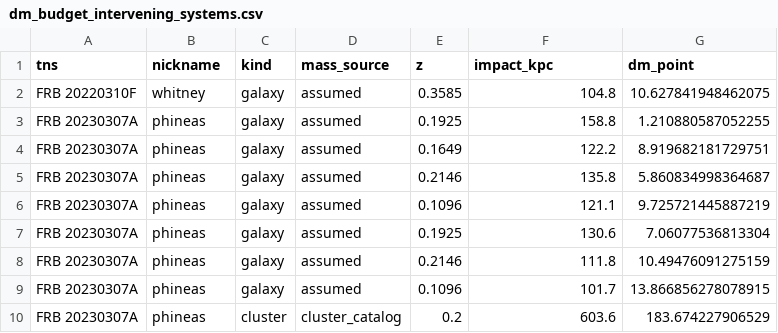
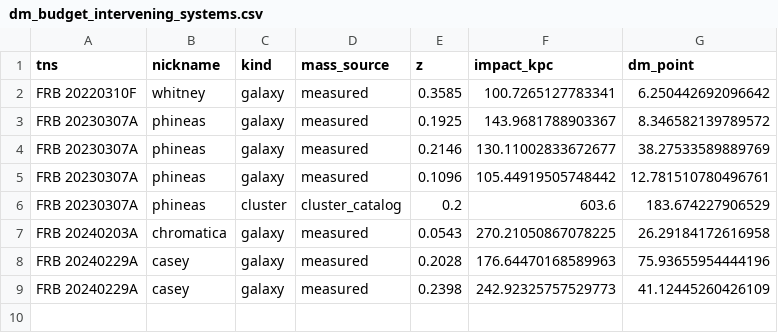
Before and after one commit to jakobtfaber/Faber2026, a CSV file: scripts/dm_budget_intervening_systems.csv, drawn as a sheet.

Commit message:
census remediation: empirical masses govern the intervening budget (owner adjudications 2026-07-15)
Implements the owner-approved remediation package (A-D) on the manuscript
side, stacked on FLITS #184:

- budget_table.tex / foreground_table.tex regenerated: DM_int nonzero on
  four sightlines (20230307A 243, 20240229A 117, 20240203A 26,
  20220310F 6); footnote m retired; foreground table deduplicated
  (23 physical systems, dual-listed IDs, confirmed b uniformly recomputed).
- scripts/dm_budget_uncertainty.py + per-system CSV: remediated DM_int and
  measured-mass prior families; posteriors re-run (seed 20260707) -- all
  physical; FRB 20220310F remains the marginal-zero sightline (-5, P=0.52);
  largest median now FRB 20230913A (177). Figures regenerated.
- observations.tex: census counts restated in physical systems (35 catalog
  candidates -> 28 physical; 10 confirmed = 9 halos + cluster; 5 refuted;
  six WISE-only mass-indeterminate candidates); dedupe + uniform-geometry
  methodology stated; whitney-1473 WISE-blend correction documented
  (optical Zibetti-09 g-z mass adopted; ref added to refs.bib).
- budget.tex: budget and census now share the same per-candidate empirical
  masses; seven of nine physical confirmed halos contribute; the
  mass-prescription-tension caveat from PR #81 is retired (resolved).
- results/abstract/conclusions/appendix: intervening column dominated by
  the cluster sightline with a secondary 117 pc/cm3 contribution toward
  FRB 20240229A; host medians span -5..180; per-galaxy columns 6-76.
- CONTEXT.md: remediation recorded in the census trust-state block.

Verification: latexmk clean (32 pp, 0 undefined); F3 audit clean;
render_budget_table --check OK; manuscript tests 13 pass.

```diff
--- a/scripts/dm_budget_intervening_systems.csv
+++ b/scripts/dm_budget_intervening_systems.csv
@@ -1,10 +1,9 @@
 tns,nickname,kind,mass_source,z,impact_kpc,dm_point
-FRB 20220310F,whitney,galaxy,assumed,0.3585,104.8,10.627841948462075
-FRB 20230307A,phineas,galaxy,assumed,0.1925,158.8,1.210880587052255
-FRB 20230307A,phineas,galaxy,assumed,0.1649,122.2,8.919682181729751
-FRB 20230307A,phineas,galaxy,assumed,0.2146,135.8,5.860834998364687
-FRB 20230307A,phineas,galaxy,assumed,0.1096,121.1,9.725721445887219
-FRB 20230307A,phineas,galaxy,assumed,0.1925,130.6,7.06077536813304
-FRB 20230307A,phineas,galaxy,assumed,0.2146,111.8,10.49476091275159
-FRB 20230307A,phineas,galaxy,assumed,0.1096,101.7,13.866856278078915
+FRB 20220310F,whitney,galaxy,measured,0.3585,100.7265127783341,6.250442692096642
+FRB 20230307A,phineas,galaxy,measured,0.1925,143.9681788903367,8.346582139789572
+FRB 20230307A,phineas,galaxy,measured,0.2146,130.11002833672677,38.27533589889769
+FRB 20230307A,phineas,galaxy,measured,0.1096,105.44919505748442,12.781510780496761
 FRB 20230307A,phineas,cluster,cluster_catalog,0.2,603.6,183.674227906529
+FRB 20240203A,chromatica,galaxy,measured,0.0543,270.21050867078225,26.29184172616958
+FRB 20240229A,casey,galaxy,measured,0.2028,176.64470168589963,75.93655954444196
+FRB 20240229A,casey,galaxy,measured,0.2398,242.92325757529773,41.12445260426109
```
Also changed, not shown: scripts/dm_budget_uncertainty.csv, 16 other files.
